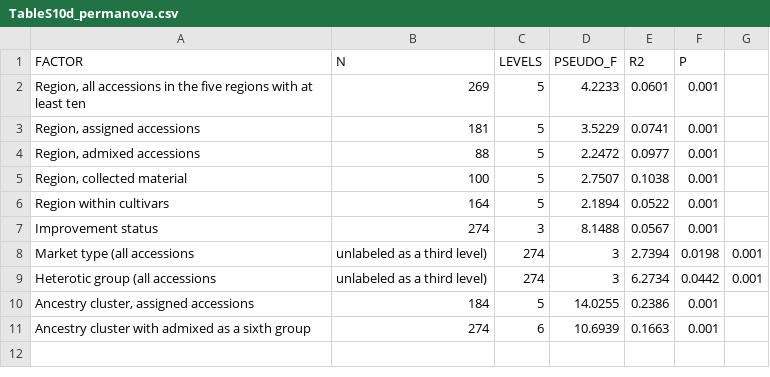
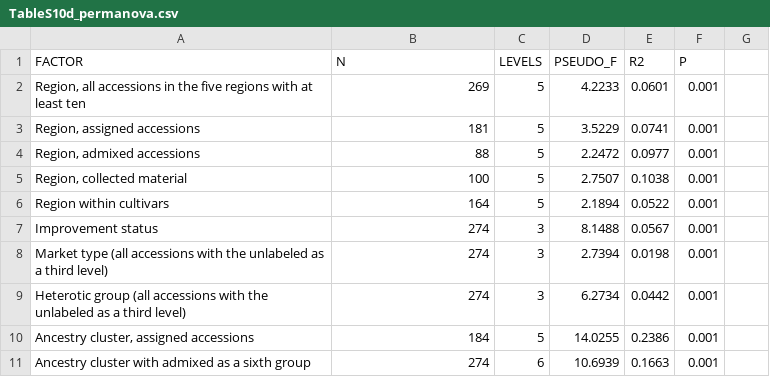
Before and after one commit to ydelen2/sunflower-tgbs-diversity, a CSV file: tables/supplementary/TableS10d_permanova.csv, drawn as a sheet; removed rows and columns are numbered as before the commit, all else as after; the diff names each change by its address in the sheet, - before the commit and + after, or states it on an @@ line.

Commit message:
Keep the factor names of Table S10d free of commas

```diff
--- a/tables/supplementary/TableS10d_permanova.csv
+++ b/tables/supplementary/TableS10d_permanova.csv
-row 8: Market type (all accessions | unlabeled as a third level) | 274 | 3 | 2.7394 | 0.0198 | 0.001
-row 9: Heterotic group (all accessions | unlabeled as a third level) | 274 | 3 | 6.2734 | 0.0442 | 0.001
+row 8: Market type (all accessions with the unlabeled as a third level) | 274 | 3 | 2.7394 | 0.0198 | 0.001
+row 9: Heterotic group (all accessions with the unlabeled as a third level) | 274 | 3 | 6.2734 | 0.0442 | 0.001
```
